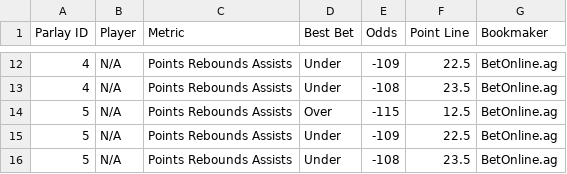
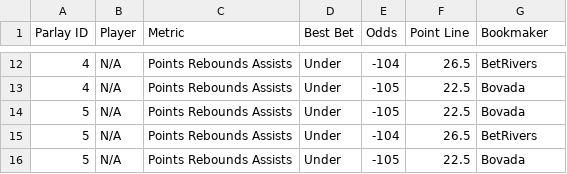
Before and after one commit to ajayiagbebaku/ProjectionDashboard, a CSV file: nba_player_parlays.csv, drawn as a sheet; only a part is shown, gaps mark what is left out; the diff covers the shown part only.

```diff
--- a/nba_player_parlays.csv
+++ b/nba_player_parlays.csv
@@ -12,5 +12,5 @@ Parlay ID,Player,Metric,Best Bet,Odds,Point Line,Bookmaker
-4,N/A,Points Rebounds Assists,Under,-109,22.5,BetOnline.ag
-4,N/A,Points Rebounds Assists,Under,-108,23.5,BetOnline.ag
-5,N/A,Points Rebounds Assists,Over,-115,12.5,BetOnline.ag
-5,N/A,Points Rebounds Assists,Under,-109,22.5,BetOnline.ag
-5,N/A,Points Rebounds Assists,Under,-108,23.5,BetOnline.ag
+4,N/A,Points Rebounds Assists,Under,-104,26.5,BetRivers
+4,N/A,Points Rebounds Assists,Under,-105,22.5,Bovada
+5,N/A,Points Rebounds Assists,Under,-105,22.5,Bovada
+5,N/A,Points Rebounds Assists,Under,-104,26.5,BetRivers
+5,N/A,Points Rebounds Assists,Under,-105,22.5,Bovada
```
Also changed, not shown: 34 edited cells elsewhere in this file, nba_player_best_ev_projections.csv.
